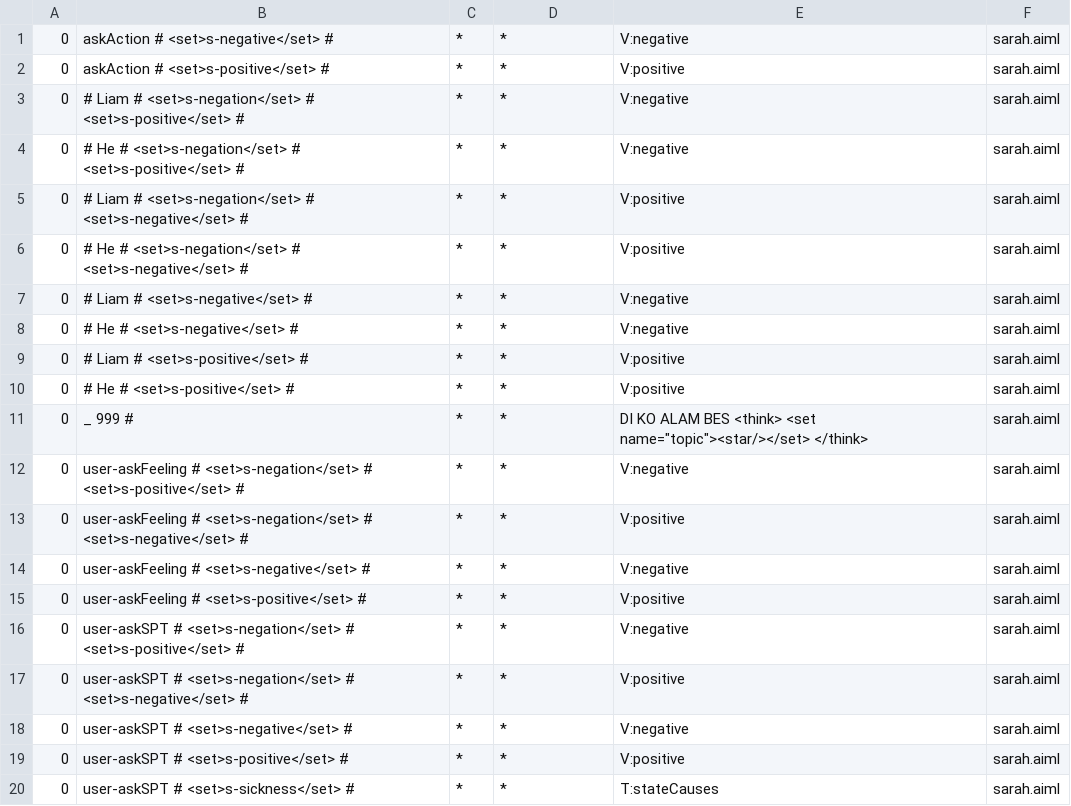
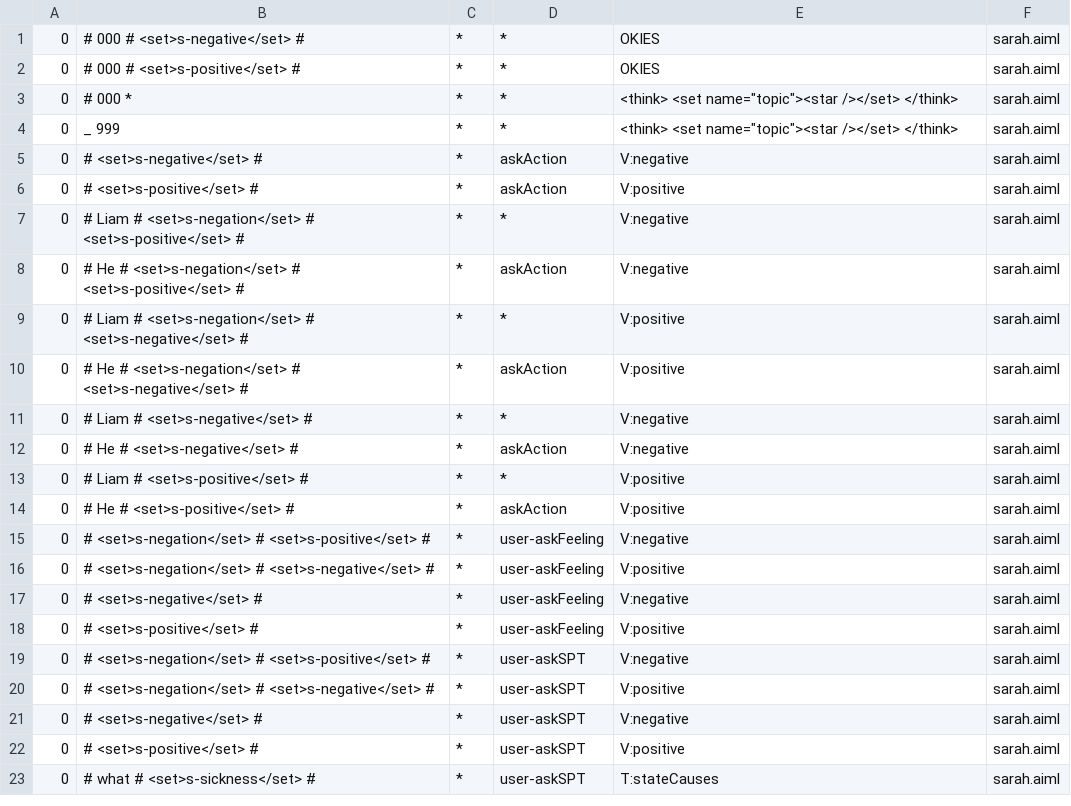
Before and after one commit to janinetan/SARAH, a CSV file: sarah-bot/bots/sarah-bot/aimlif/sarah.aiml.csv, drawn as a sheet.

Commit message:
aiml

```diff
--- a/sarah-bot/bots/sarah-bot/aimlif/sarah.aiml.csv
+++ b/sarah-bot/bots/sarah-bot/aimlif/sarah.aiml.csv
@@ -1,20 +1,23 @@
-0,askAction # <set>s-negative</set> #,*,*,V:negative,sarah.aiml
-0,askAction # <set>s-positive</set> #,*,*,V:positive,sarah.aiml
+0,# 000 # <set>s-negative</set> #,*,*,OKIES,sarah.aiml
+0,# 000 # <set>s-positive</set> #,*,*,OKIES,sarah.aiml
+0,# 000 *,*,*,"<think> <set name=""topic""><star /></set> </think>",sarah.aiml
+0,_ 999,*,*,"<think> <set name=""topic""><star /></set> </think>",sarah.aiml
+0,# <set>s-negative</set> #,*,askAction,V:negative,sarah.aiml
+0,# <set>s-positive</set> #,*,askAction,V:positive,sarah.aiml
 0,# Liam # <set>s-negation</set> # <set>s-positive</set> #,*,*,V:negative,sarah.aiml
-0,# He # <set>s-negation</set> # <set>s-positive</set> #,*,*,V:negative,sarah.aiml
+0,# He # <set>s-negation</set> # <set>s-positive</set> #,*,askAction,V:negative,sarah.aiml
 0,# Liam # <set>s-negation</set> # <set>s-negative</set> #,*,*,V:positive,sarah.aiml
-0,# He # <set>s-negation</set> # <set>s-negative</set> #,*,*,V:positive,sarah.aiml
+0,# He # <set>s-negation</set> # <set>s-negative</set> #,*,askAction,V:positive,sarah.aiml
 0,# Liam # <set>s-negative</set> #,*,*,V:negative,sarah.aiml
-0,# He # <set>s-negative</set> #,*,*,V:negative,sarah.aiml
+0,# He # <set>s-negative</set> #,*,askAction,V:negative,sarah.aiml
 0,# Liam # <set>s-positive</set> #,*,*,V:positive,sarah.aiml
-0,# He # <set>s-positive</set> #,*,*,V:positive,sarah.aiml
-0,_ 999 #,*,*,"DI KO ALAM BES <think> <set name=""topic""><star/></set> </think>",sarah.aiml
-0,user-askFeeling # <set>s-negation</set> # <set>s-positive</set> #,*,*,V:negative,sarah.aiml
-0,user-askFeeling # <set>s-negation</set> # <set>s-negative</set> #,*,*,V:positive,sarah.aiml
-0,user-askFeeling # <set>s-negative</set> #,*,*,V:negative,sarah.aiml
-0,user-askFeeling # <set>s-positive</set> #,*,*,V:positive,sarah.aiml
-0,user-askSPT # <set>s-negation</set> # <set>s-positive</set> #,*,*,V:negative,sarah.aiml
-0,user-askSPT # <set>s-negation</set> # <set>s-negative</set> #,*,*,V:positive,sarah.aiml
-0,user-askSPT # <set>s-negative</set> #,*,*,V:negative,sarah.aiml
-0,user-askSPT # <set>s-positive</set> #,*,*,V:positive,sarah.aiml
-0,user-askSPT # <set>s-sickness</set> #,*,*,T:stateCauses,sarah.aiml
+0,# He # <set>s-positive</set> #,*,askAction,V:positive,sarah.aiml
+0,# <set>s-negation</set> # <set>s-positive</set> #,*,user-askFeeling,V:negative,sarah.aiml
+0,# <set>s-negation</set> # <set>s-negative</set> #,*,user-askFeeling,V:positive,sarah.aiml
+0,# <set>s-negative</set> #,*,user-askFeeling,V:negative,sarah.aiml
+0,# <set>s-positive</set> #,*,user-askFeeling,V:positive,sarah.aiml
+0,# <set>s-negation</set> # <set>s-positive</set> #,*,user-askSPT,V:negative,sarah.aiml
+0,# <set>s-negation</set> # <set>s-negative</set> #,*,user-askSPT,V:positive,sarah.aiml
+0,# <set>s-negative</set> #,*,user-askSPT,V:negative,sarah.aiml
+0,# <set>s-positive</set> #,*,user-askSPT,V:positive,sarah.aiml
+0,# what # <set>s-sickness</set> #,*,user-askSPT,T:stateCauses,sarah.aiml
```
Also changed, not shown: 6 other files.
